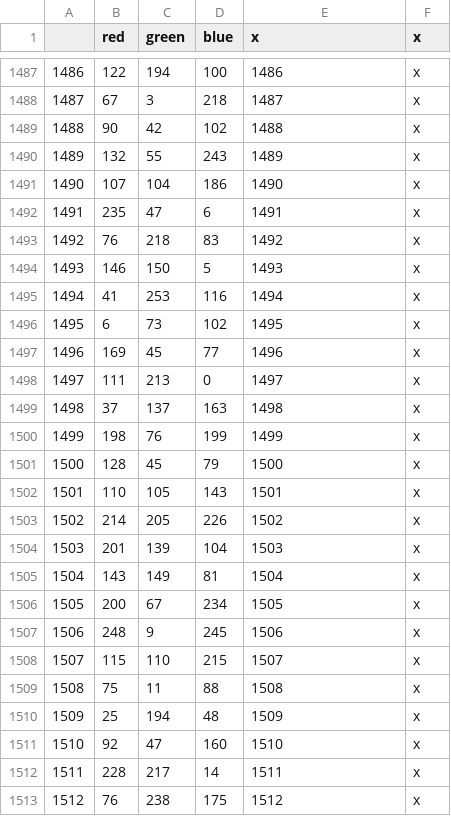
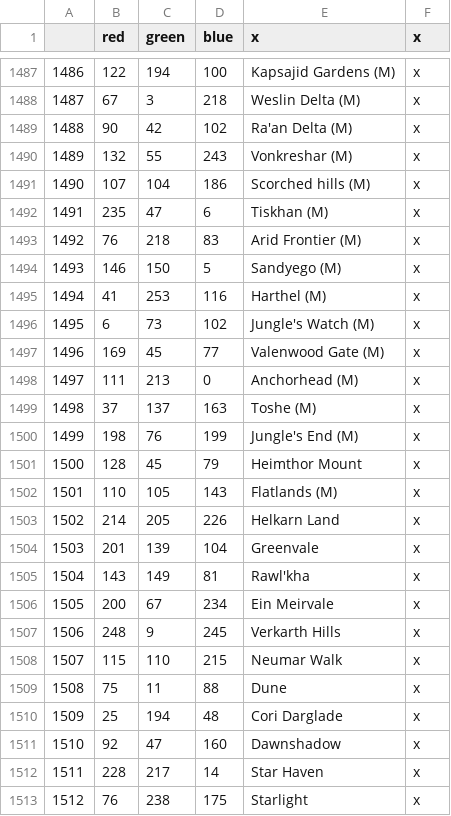
Before and after one commit to toilercleaner666/nirn, a CSV file: NirnUniversalis/map/definition Main.csv, drawn as a sheet; only a part is shown, gaps mark what is left out; the diff covers the shown part only.

```diff
--- a/NirnUniversalis/map/definition Main.csv
+++ b/NirnUniversalis/map/definition Main.csv
@@ -1487,27 +1487,27 @@
-1486;122;194;100;1486;x
-1487;67;3;218;1487;x
-1488;90;42;102;1488;x
-1489;132;55;243;1489;x
-1490;107;104;186;1490;x
-1491;235;47;6;1491;x
-1492;76;218;83;1492;x
-1493;146;150;5;1493;x
-1494;41;253;116;1494;x
-1495;6;73;102;1495;x
-1496;169;45;77;1496;x
-1497;111;213;0;1497;x
-1498;37;137;163;1498;x
-1499;198;76;199;1499;x
-1500;128;45;79;1500;x
-1501;110;105;143;1501;x
-1502;214;205;226;1502;x
-1503;201;139;104;1503;x
-1504;143;149;81;1504;x
-1505;200;67;234;1505;x
-1506;248;9;245;1506;x
-1507;115;110;215;1507;x
-1508;75;11;88;1508;x
-1509;25;194;48;1509;x
-1510;92;47;160;1510;x
-1511;228;217;14;1511;x
-1512;76;238;175;1512;x
+1486;122;194;100;Kapsajid Gardens (M);x
+1487;67;3;218;Weslin Delta (M);x
+1488;90;42;102;Ra'an Delta (M);x
+1489;132;55;243;Vonkreshar (M);x
+1490;107;104;186;Scorched hills (M);x
+1491;235;47;6;Tiskhan (M);x
+1492;76;218;83;Arid Frontier (M);x
+1493;146;150;5;Sandyego (M);x
+1494;41;253;116;Harthel (M);x
+1495;6;73;102;Jungle's Watch (M);x
+1496;169;45;77;Valenwood Gate (M);x
+1497;111;213;0;Anchorhead (M);x
+1498;37;137;163;Toshe (M) ;x
+1499;198;76;199;Jungle's End (M);x
+1500;128;45;79;Heimthor Mount;x
+1501;110;105;143;Flatlands (M);x
+1502;214;205;226;Helkarn Land;x
+1503;201;139;104;Greenvale;x
+1504;143;149;81;Rawl'kha;x
+1505;200;67;234;Ein Meirvale;x
+1506;248;9;245;Verkarth Hills;x
+1507;115;110;215;Neumar Walk ;x
+1508;75;11;88;Dune;x
+1509;25;194;48;Cori Darglade;x
+1510;92;47;160;Dawnshadow;x
+1511;228;217;14;Star Haven;x
+1512;76;238;175;Starlight;x
```
Also changed, not shown: 64 edited cells elsewhere in this file, 1 other file.
